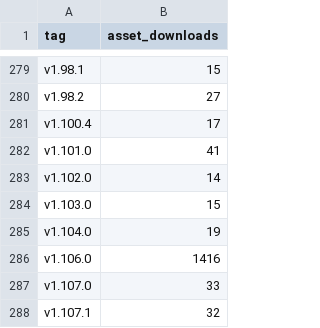
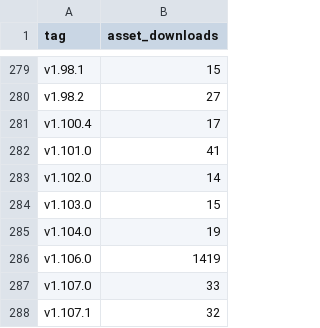
Before and after one commit to itcmsgr/nftban, a CSV file: project-statistics/release-totals.csv, drawn as a sheet; only a part is shown, gaps mark what is left out.

```diff
--- a/project-statistics/release-totals.csv
+++ b/project-statistics/release-totals.csv
@@ -285,3 +285,3 @@ v1.103.0,15
 v1.104.0,19
-v1.106.0,1416
+v1.106.0,1419
 v1.107.0,33
```
Also changed, not shown: project-statistics/github-traffic-daily.csv, project-statistics/package-history.csv, 6 other files.
